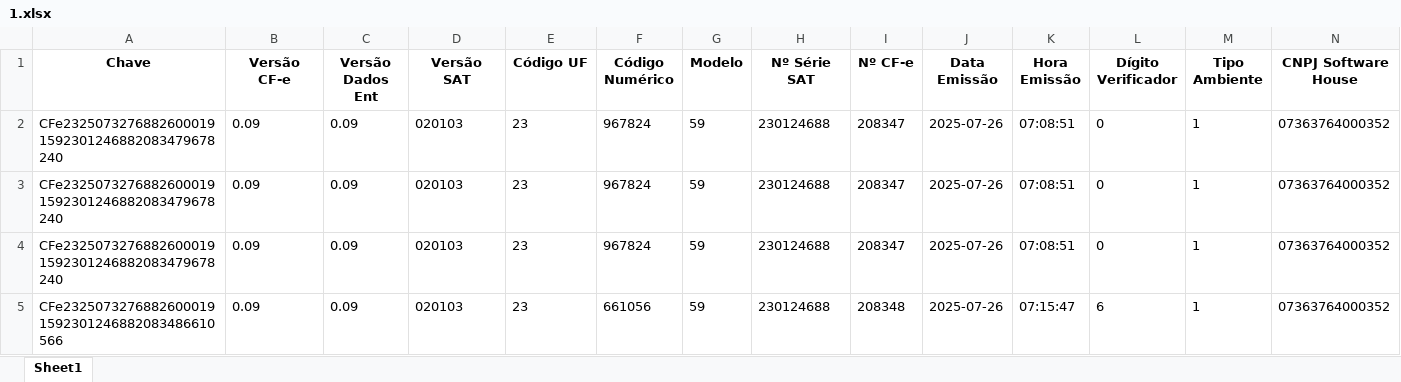
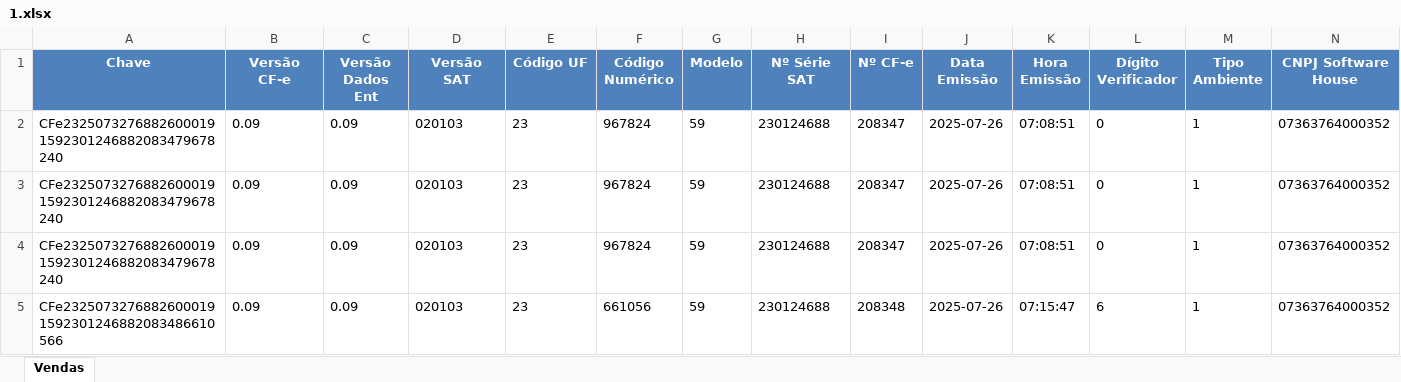
Before and after one commit to joaoviitorsx/ExtratorCFe, an Excel workbook: teste/1.xlsx, sheet Vendas, drawn as a sheet; only a part is shown; values as stored, in another font and other column widths than the file's, no borders; the diff covers the shown part only; the diff names each change by its address in the sheet, - before the commit and + after, or states it on an @@ line.

```diff
--- a/teste/1.xlsx (sheet Vendas)
+++ b/teste/1.xlsx (sheet Vendas)
-sheet tab: Sheet1
+sheet tab: Vendas
@@ A1:N1 fill: none → #4F81BD, text colour: black → #FFFFFF @@
```
Also changed, not shown: cell formats elsewhere in this sheet, 12 other files.
